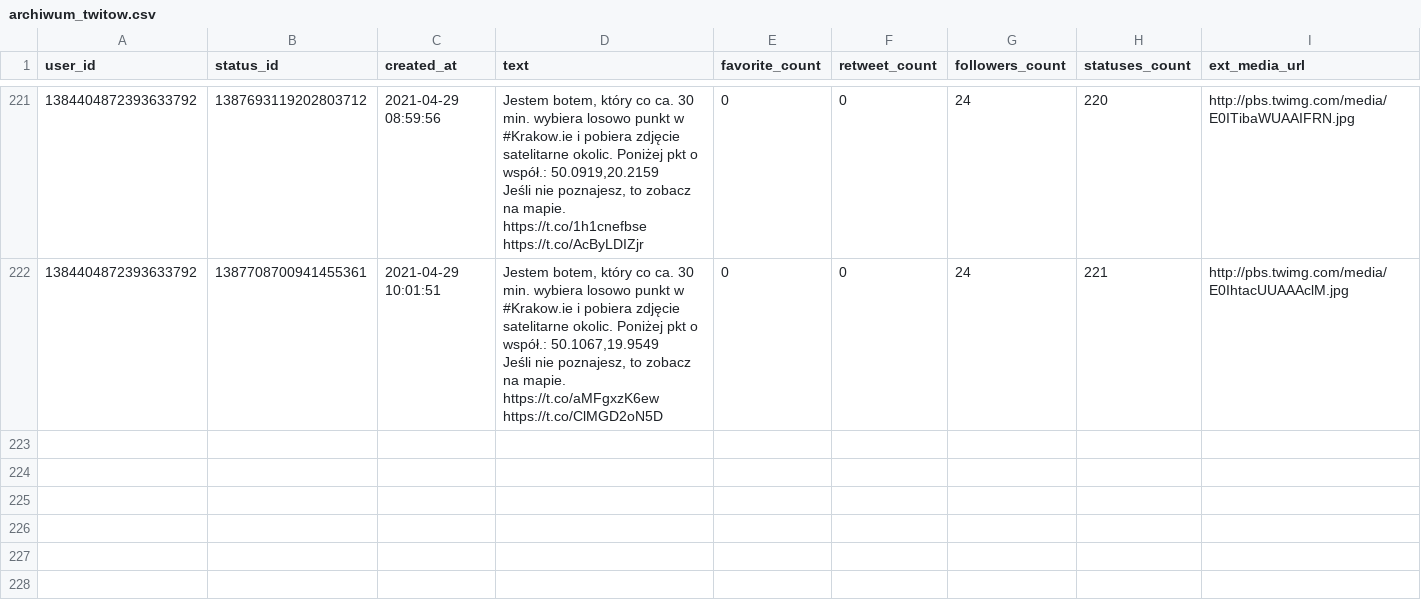
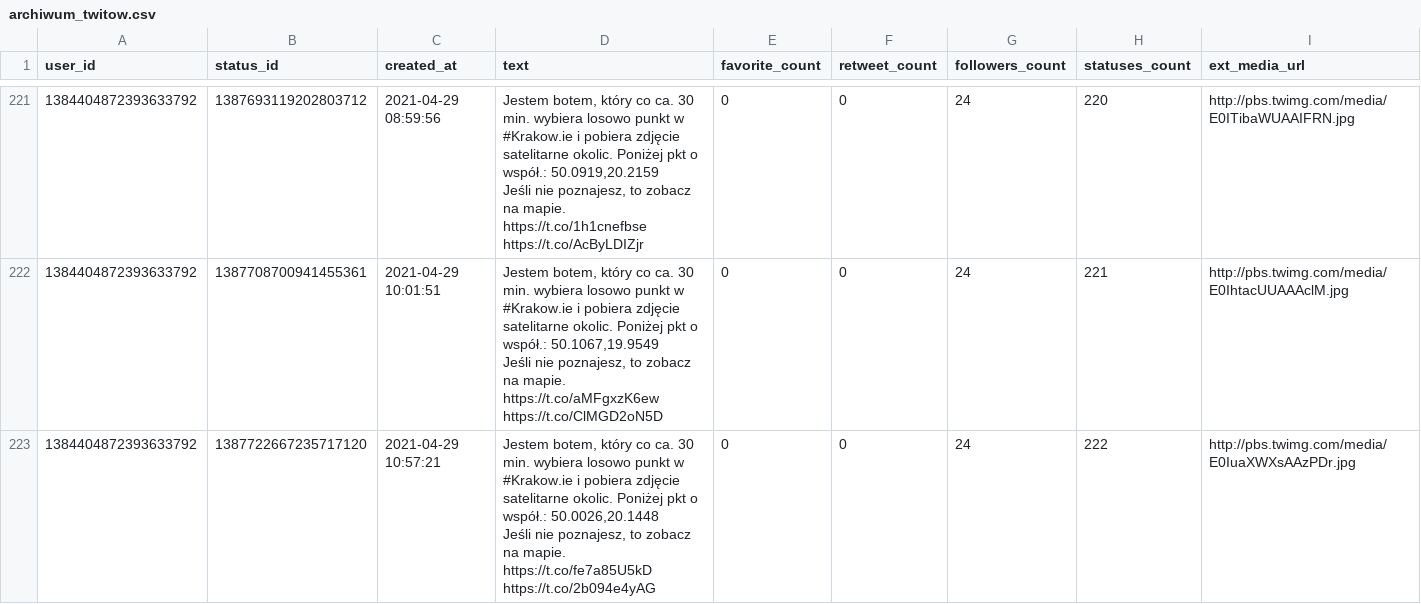
Before and after one commit to sms1962/BotKrakow, a CSV file: data/archiwum_twitow.csv, drawn as a sheet; only a part is shown, gaps mark what is left out.

Commit message:
Zapisanie nowych twitow

```diff
--- a/data/archiwum_twitow.csv
+++ b/data/archiwum_twitow.csv
@@ -443 +443,3 @@ Jeśli nie poznajesz, to zobacz na mapie. https://t.co/1h1cnefbse https://t.co/A
 Jeśli nie poznajesz, to zobacz na mapie. https://t.co/aMFgxzK6ew https://t.co/ClMGD2oN5D",0,0,24,221,http://pbs.twimg.com/media/E0IhtacUUAAAclM.jpg
+1384404872393633792,1387722667235717120,2021-04-29 10:57:21,"Jestem botem, który co ca. 30 min. wybiera losowo punkt w #Krakow.ie i pobiera zdjęcie satelitarne okolic. Poniżej pkt o współ.: 50.0026,20.1448
+Jeśli nie poznajesz, to zobacz na mapie. https://t.co/fe7a85U5kD https://t.co/2b094e4yAG",0,0,24,222,http://pbs.twimg.com/media/E0IuaXWXsAAzPDr.jpg
```
Also changed, not shown: 1 other file.
